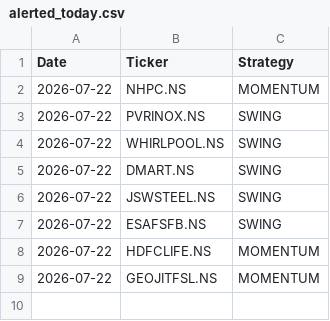
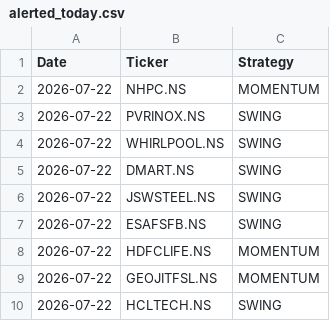
Before and after one commit to johnkasc-lab/MarketStock, a CSV file: alerted_today.csv, drawn as a sheet.

```diff
--- a/alerted_today.csv
+++ b/alerted_today.csv
@@ -9 +9,2 @@ Date,Ticker,Strategy
 2026-07-22,GEOJITFSL.NS,MOMENTUM
+2026-07-22,HCLTECH.NS,SWING
```
Also changed, not shown: intraday_trades.csv.
